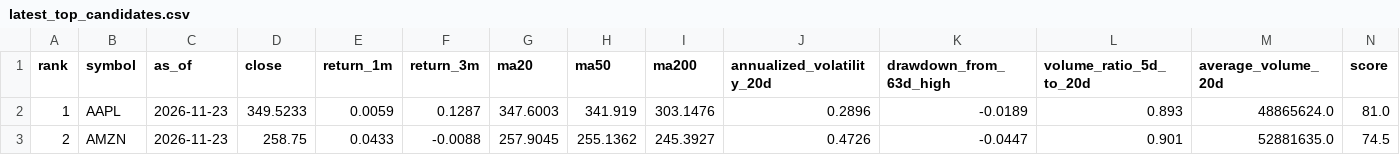
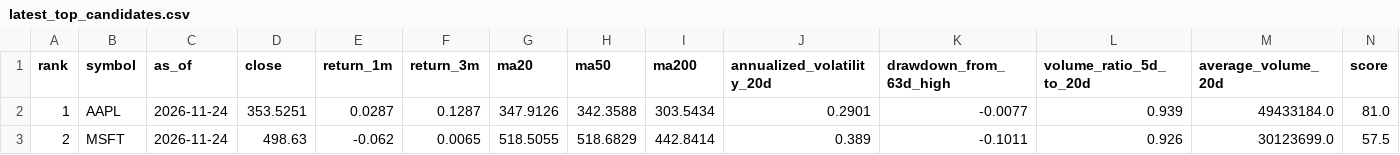
Before and after one commit to tetenofu/future-stock-radar, a CSV file: reports/latest_top_candidates.csv, drawn as a sheet; only a part is shown; the diff covers the shown part only; the diff names each change by its address in the sheet, - before the commit and + after, or states it on an @@ line.

```diff
--- a/reports/latest_top_candidates.csv
+++ b/reports/latest_top_candidates.csv
-C2:C3 (as_of): 2026-11-23
+C2:C3 (as_of): 2026-11-24
-D2 (close): 349.5233
+D2 (close): 353.5251
-E2 (return_1m): 0.0059
+E2 (return_1m): 0.0287
-G2 (ma20): 347.6003
+G2 (ma20): 347.9126
-H2 (ma50): 341.919
+H2 (ma50): 342.3588
-I2 (ma200): 303.1476
+I2 (ma200): 303.5434
-J2 (annualized_volatility_20d): 0.2896
+J2 (annualized_volatility_20d): 0.2901
-K2 (drawdown_from_63d_high): -0.0189
+K2 (drawdown_from_63d_high): -0.0077
-L2 (volume_ratio_5d_to_20d): 0.893
+L2 (volume_ratio_5d_to_20d): 0.939
-M2 (average_volume_20d): 48865624.0
+M2 (average_volume_20d): 49433184.0
-B3 (symbol): AMZN
+B3 (symbol): MSFT
-D3 (close): 258.75
+D3 (close): 498.63
-E3 (return_1m): 0.0433
+E3 (return_1m): -0.062
-F3 (return_3m): -0.0088
+F3 (return_3m): 0.0065
-G3 (ma20): 257.9045
+G3 (ma20): 518.5055
-H3 (ma50): 255.1362
+H3 (ma50): 518.6829
-I3 (ma200): 245.3927
+I3 (ma200): 442.8414
-J3 (annualized_volatility_20d): 0.4726
+J3 (annualized_volatility_20d): 0.389
-K3 (drawdown_from_63d_high): -0.0447
+K3 (drawdown_from_63d_high): -0.1011
-L3 (volume_ratio_5d_to_20d): 0.901
+L3 (volume_ratio_5d_to_20d): 0.926
-M3 (average_volume_20d): 52881635.0
+M3 (average_volume_20d): 30123699.0
-N3 (score): 74.5
+N3 (score): 57.5
```
Also changed, not shown: 79 edited cells elsewhere in this file, data/latest_watchlist.csv, data/prediction_history.csv, 6 other files.
